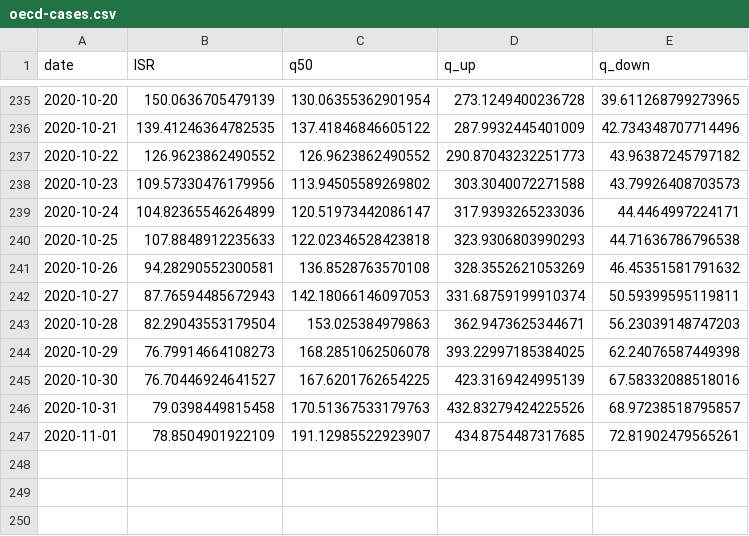
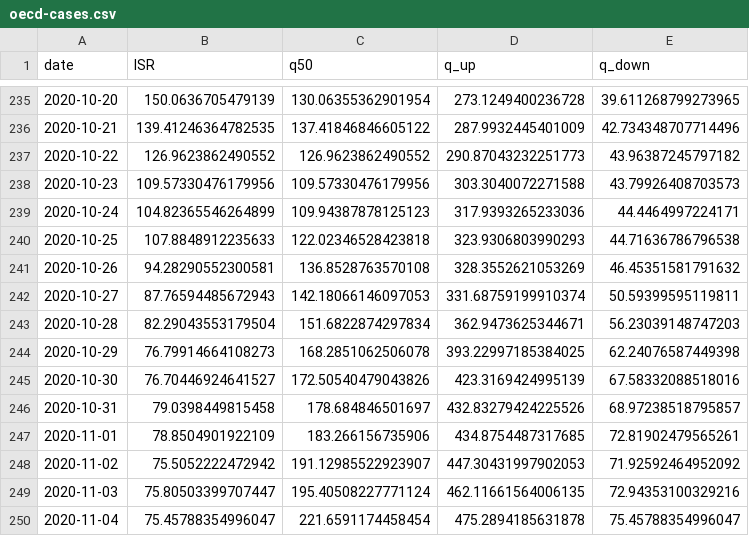
Before and after one commit to itamarcaspi/oecd-rep-num, a CSV file: output/oecd-cases.csv, drawn as a sheet; only a part is shown, gaps mark what is left out; the diff covers the shown part only.

```diff
--- a/output/oecd-cases.csv
+++ b/output/oecd-cases.csv
@@ -237,4 +237,4 @@ date,ISR,q50,q_up,q_down
 2020-10-22,126.9623862490552,126.9623862490552,290.87043232251773,43.96387245797182
-2020-10-23,109.57330476179956,113.94505589269802,303.3040072271588,43.79926408703573
-2020-10-24,104.82365546264899,120.51973442086147,317.9393265233036,44.4464997224171
+2020-10-23,109.57330476179956,109.57330476179956,303.3040072271588,43.79926408703573
+2020-10-24,104.82365546264899,109.94387878125123,317.9393265233036,44.4464997224171
 2020-10-25,107.8848912235633,122.02346528423818,323.9306803990293,44.71636786796538
@@ -242,6 +242,9 @@ date,ISR,q50,q_up,q_down
 2020-10-27,87.76594485672943,142.18066146097053,331.68759199910374,50.59399595119811
-2020-10-28,82.29043553179504,153.025384979863,362.9473625344671,56.23039148747203
+2020-10-28,82.29043553179504,151.6822874297834,362.9473625344671,56.23039148747203
 2020-10-29,76.79914664108273,168.2851062506078,393.22997185384025,62.24076587449398
-2020-10-30,76.70446924641527,167.6201762654225,423.3169424995139,67.58332088518016
-2020-10-31,79.0398449815458,170.51367533179763,432.83279424225526,68.97238518795857
-2020-11-01,78.8504901922109,191.12985522923907,434.8754487317685,72.81902479565261
+2020-10-30,76.70446924641527,172.50540479043826,423.3169424995139,67.58332088518016
+2020-10-31,79.0398449815458,178.684846501697,432.83279424225526,68.97238518795857
+2020-11-01,78.8504901922109,183.266156735906,434.8754487317685,72.81902479565261
+2020-11-02,75.5052222472942,191.12985522923907,447.30431997902053,71.92592464952092
+2020-11-03,75.80503399707447,195.40508227771124,462.11661564006135,72.94353100329216
+2020-11-04,75.45788354996047,221.6591174458454,475.2894185631878,75.45788354996047
```
Also changed, not shown: 27 edited cells elsewhere in this file, output/oecd-rep-num.csv, 3 other files.
